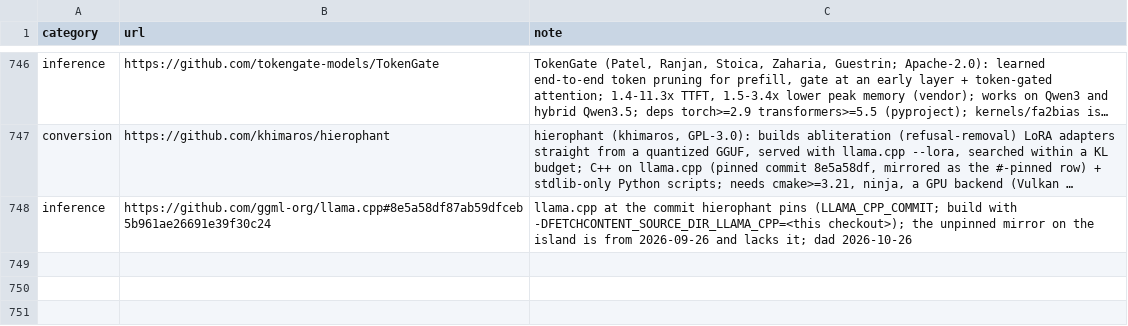
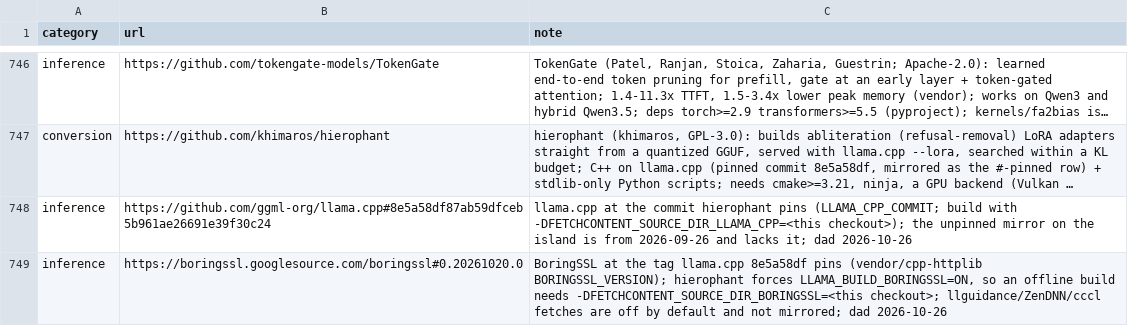
Before and after one commit to TheBeaninator/ark, a TSV file: manifest/repos.tsv, drawn as a sheet; only a part is shown, gaps mark what is left out; long unchanged cells end in …; the diff names each change by its address in the sheet, - before the commit and + after, or states it on an @@ line.

```diff
--- a/manifest/repos.tsv
+++ b/manifest/repos.tsv
+row 749: inference | https://boringssl.googlesource.com/boringssl#0.20261020.0 | BoringSSL at the tag llama.cpp 8e5a58df pins (vendor/cpp-httplib BORINGSSL_VERSION); hierophant forces LLAMA_BUILD_BORINGSSL=ON, so an offline build needs -DFETCHCONTENT_SOURCE_DIR_BORINGSSL=<this checkout>; llguidance/ZenDNN/cccl fetches are off by default and not mirrored; dad 2026-10-26
```
